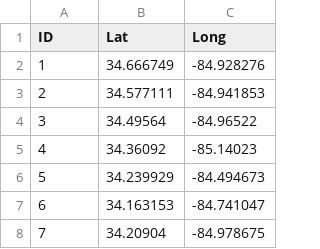
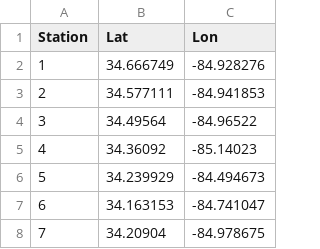
Before and after one commit to oybcst/Watershed-modeling, a CSV file: Locations.csv, drawn as a sheet; only a part is shown.

Commit message:
Add files via upload

```diff
--- a/Locations.csv
+++ b/Locations.csv
@@ -1,2 +1,2 @@
-ID,Lat,Long
+Station,Lat,Lon
 1,34.666749,-84.928276
```
